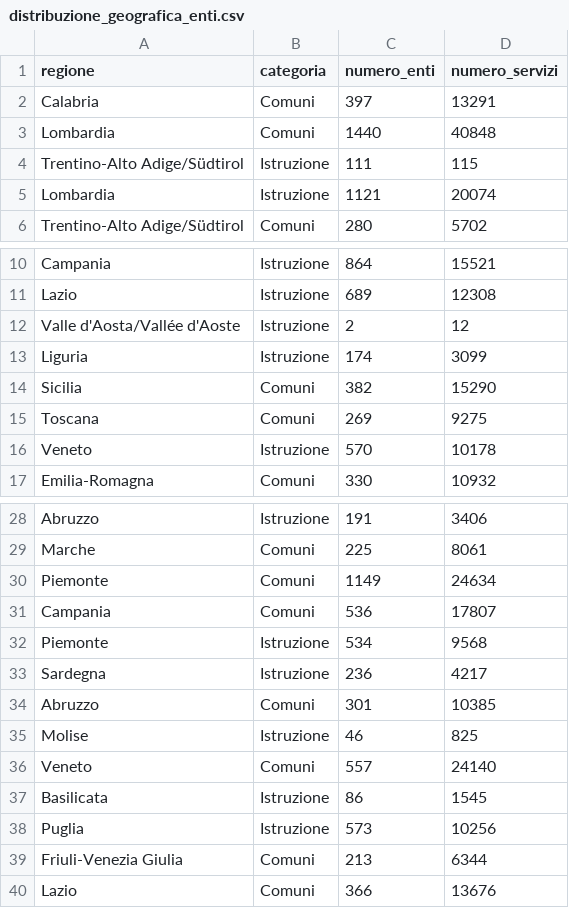
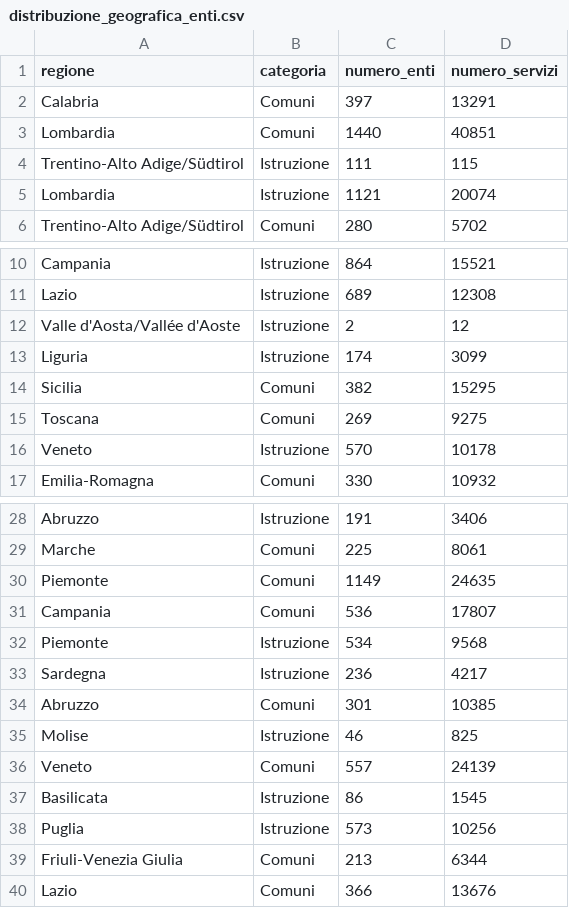
Before and after one commit to pagopa/pdnd-dl-open-data, a CSV file: io/data/distribuzione_geografica_enti.csv, drawn as a sheet; only a part is shown, gaps mark what is left out.

Commit message:
io/data/distribuzione_geografica_enti.csv updated

```diff
--- a/io/data/distribuzione_geografica_enti.csv
+++ b/io/data/distribuzione_geografica_enti.csv
@@ -2,3 +2,3 @@ regione,categoria,numero_enti,numero_servizi
 Calabria,Comuni,397,13291
-Lombardia,Comuni,1440,40848
+Lombardia,Comuni,1440,40851
 Trentino-Alto Adige/Südtirol,Istruzione,111,115
@@ -13,3 +13,3 @@ Valle d'Aosta/Vallée d'Aoste,Istruzione,2,12
 Liguria,Istruzione,174,3099
-Sicilia,Comuni,382,15290
+Sicilia,Comuni,382,15295
 Toscana,Comuni,269,9275
@@ -29,3 +29,3 @@ Abruzzo,Istruzione,191,3406
 Marche,Comuni,225,8061
-Piemonte,Comuni,1149,24634
+Piemonte,Comuni,1149,24635
 Campania,Comuni,536,17807
@@ -35,3 +35,3 @@ Abruzzo,Comuni,301,10385
 Molise,Istruzione,46,825
-Veneto,Comuni,557,24140
+Veneto,Comuni,557,24139
 Basilicata,Istruzione,86,1545
```
